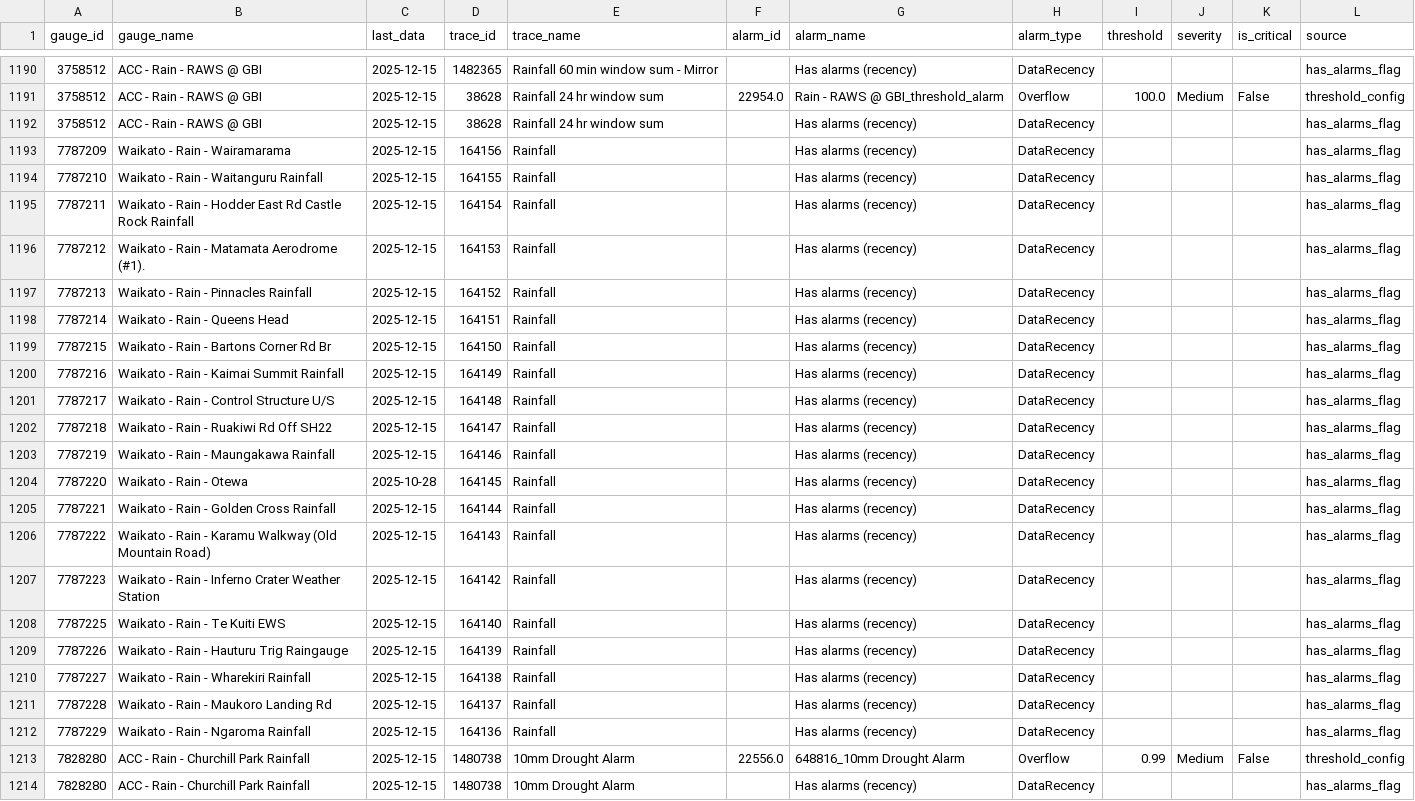
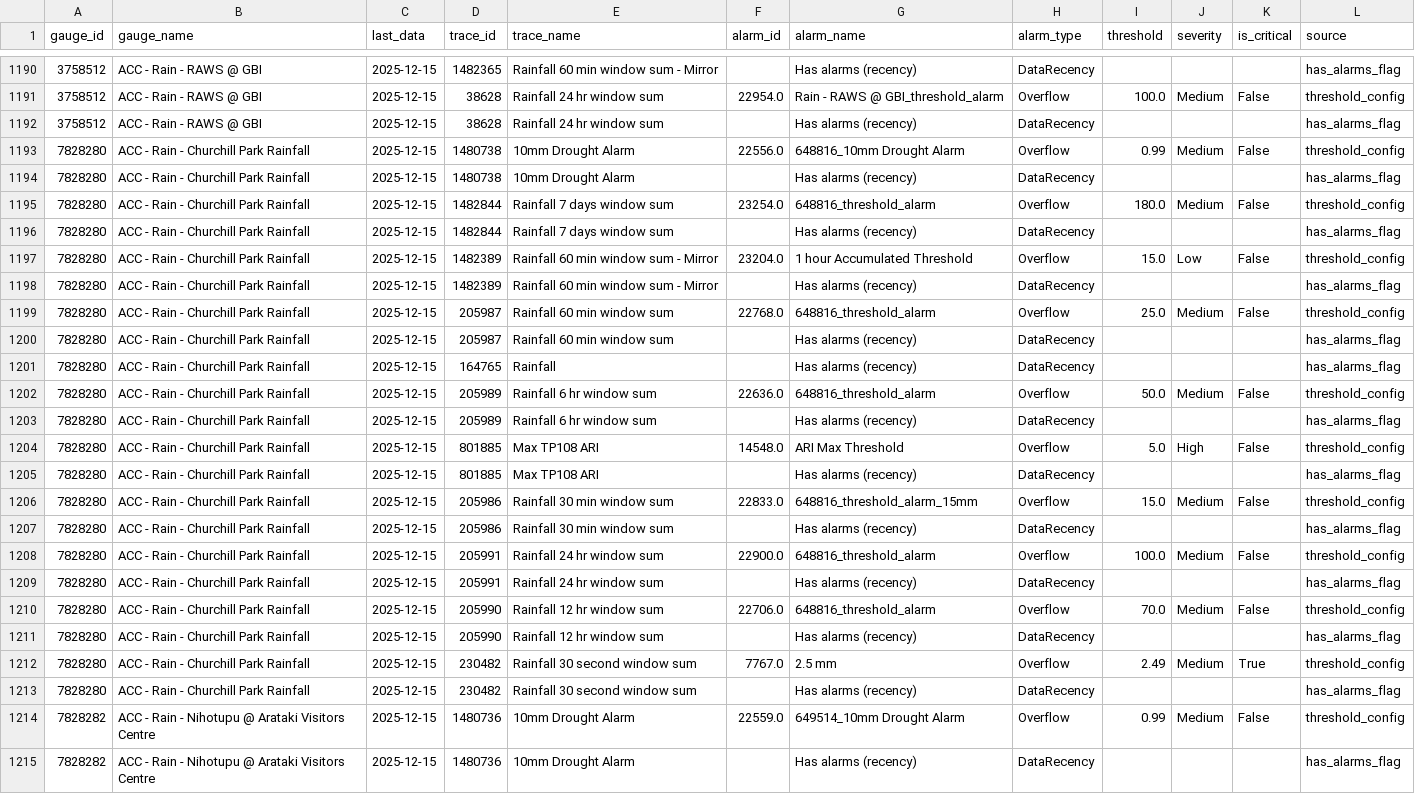
Before and after one commit to m-juang/healthy_waters_and_flood_resilience_internship, a CSV file: moata_filtered/alarm_summary.csv, drawn as a sheet; only a part is shown, gaps mark what is left out; the shorter side is filled out with more unchanged rows.

Commit message:
Update alarm summary report and filtering logic
- Updated visualizations: replaced images for records by gauge, record categories, and critical flags.
- Modified cleaned_alarm_summary.csv to remove outdated Waikato rain gauges, reducing rows from 1472 to 1452.
- Adjusted report.html to reflect the updated number of gauges and traces, and removed references to deleted gauges.
- Enhanced filtering.py to support regex for excluding gauges, allowing for more flexible filtering criteria.
- Updated runner.py to use constants for inactive months and default exclude keywords.
- Changed DEFAULT_EXCLUDE_KEYWORD in constants.py to include "waikato" for broader filtering.
- Corrected ari_alarm_validation_by_ari_trace.csv to ensure consistent threshold formatting.
- Deleted obsolete ari_alarm_validation_summary.csv as it is no longer needed.

```diff
--- a/moata_filtered/alarm_summary.csv
+++ b/moata_filtered/alarm_summary.csv
@@ -1192,22 +1192,2 @@ gauge_id,gauge_name,last_data,trace_id,trace_name,alarm_id,alarm_name,alarm_type
 3758512,ACC - Rain - RAWS @ GBI,2025-12-15,38628,Rainfall 24 hr window sum,,Has alarms (recency),DataRecency,,,,has_alarms_flag
-7787209,Waikato - Rain - Wairamarama,2025-12-15,164156,Rainfall,,Has alarms (recency),DataRecency,,,,has_alarms_flag
-7787210,Waikato - Rain - Waitanguru Rainfall,2025-12-15,164155,Rainfall,,Has alarms (recency),DataRecency,,,,has_alarms_flag
-7787211,Waikato - Rain - Hodder East Rd Castle Rock Rainfall,2025-12-15,164154,Rainfall,,Has alarms (recency),DataRecency,,,,has_alarms_flag
-7787212,Waikato - Rain - Matamata Aerodrome (#1).,2025-12-15,164153,Rainfall,,Has alarms (recency),DataRecency,,,,has_alarms_flag
-7787213,Waikato - Rain - Pinnacles Rainfall,2025-12-15,164152,Rainfall,,Has alarms (recency),DataRecency,,,,has_alarms_flag
-7787214,Waikato - Rain - Queens Head,2025-12-15,164151,Rainfall,,Has alarms (recency),DataRecency,,,,has_alarms_flag
-7787215,Waikato - Rain - Bartons Corner Rd Br,2025-12-15,164150,Rainfall,,Has alarms (recency),DataRecency,,,,has_alarms_flag
-7787216,Waikato - Rain - Kaimai Summit Rainfall,2025-12-15,164149,Rainfall,,Has alarms (recency),DataRecency,,,,has_alarms_flag
-7787217,Waikato - Rain - Control Structure U/S,2025-12-15,164148,Rainfall,,Has alarms (recency),DataRecency,,,,has_alarms_flag
-7787218,Waikato - Rain - Ruakiwi Rd Off SH22,2025-12-15,164147,Rainfall,,Has alarms (recency),DataRecency,,,,has_alarms_flag
-7787219,Waikato - Rain - Maungakawa Rainfall,2025-12-15,164146,Rainfall,,Has alarms (recency),DataRecency,,,,has_alarms_flag
-7787220,Waikato - Rain - Otewa,2025-10-28,164145,Rainfall,,Has alarms (recency),DataRecency,,,,has_alarms_flag
-7787221,Waikato - Rain - Golden Cross Rainfall,2025-12-15,164144,Rainfall,,Has alarms (recency),DataRecency,,,,has_alarms_flag
-7787222,Waikato - Rain - Karamu Walkway (Old Mountain Road),2025-12-15,164143,Rainfall,,Has alarms (recency),DataRecency,,,,has_alarms_flag
-7787223,Waikato - Rain - Inferno Crater Weather Station,2025-12-15,164142,Rainfall,,Has alarms (recency),DataRecency,,,,has_alarms_flag
-7787225,Waikato - Rain - Te Kuiti EWS,2025-12-15,164140,Rainfall,,Has alarms (recency),DataRecency,,,,has_alarms_flag
-7787226,Waikato - Rain - Hauturu Trig Raingauge,2025-12-15,164139,Rainfall,,Has alarms (recency),DataRecency,,,,has_alarms_flag
-7787227,Waikato - Rain - Wharekiri Rainfall,2025-12-15,164138,Rainfall,,Has alarms (recency),DataRecency,,,,has_alarms_flag
-7787228,Waikato - Rain - Maukoro Landing Rd,2025-12-15,164137,Rainfall,,Has alarms (recency),DataRecency,,,,has_alarms_flag
-7787229,Waikato - Rain - Ngaroma Rainfall,2025-12-15,164136,Rainfall,,Has alarms (recency),DataRecency,,,,has_alarms_flag
 7828280,ACC - Rain - Churchill Park Rainfall,2025-12-15,1480738,10mm Drought Alarm,22556.0,648816_10mm Drought Alarm,Overflow,0.99,Medium,False,threshold_config
```
Also changed, not shown: moata_filtered/viz/cleaned_alarm_summary.csv, outputs/ari_alarm_validation_by_ari_trace.csv, 11 other files.
